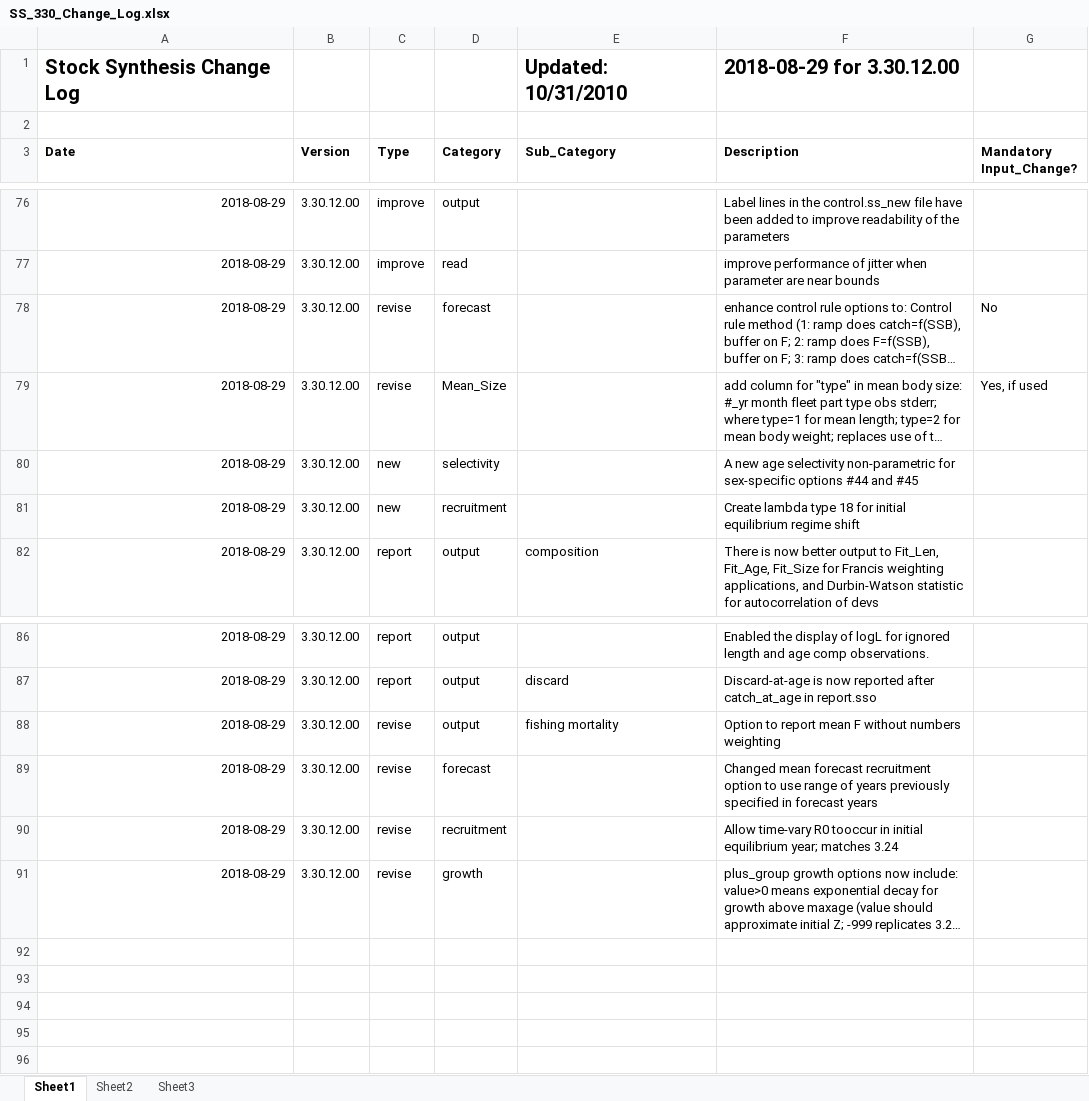
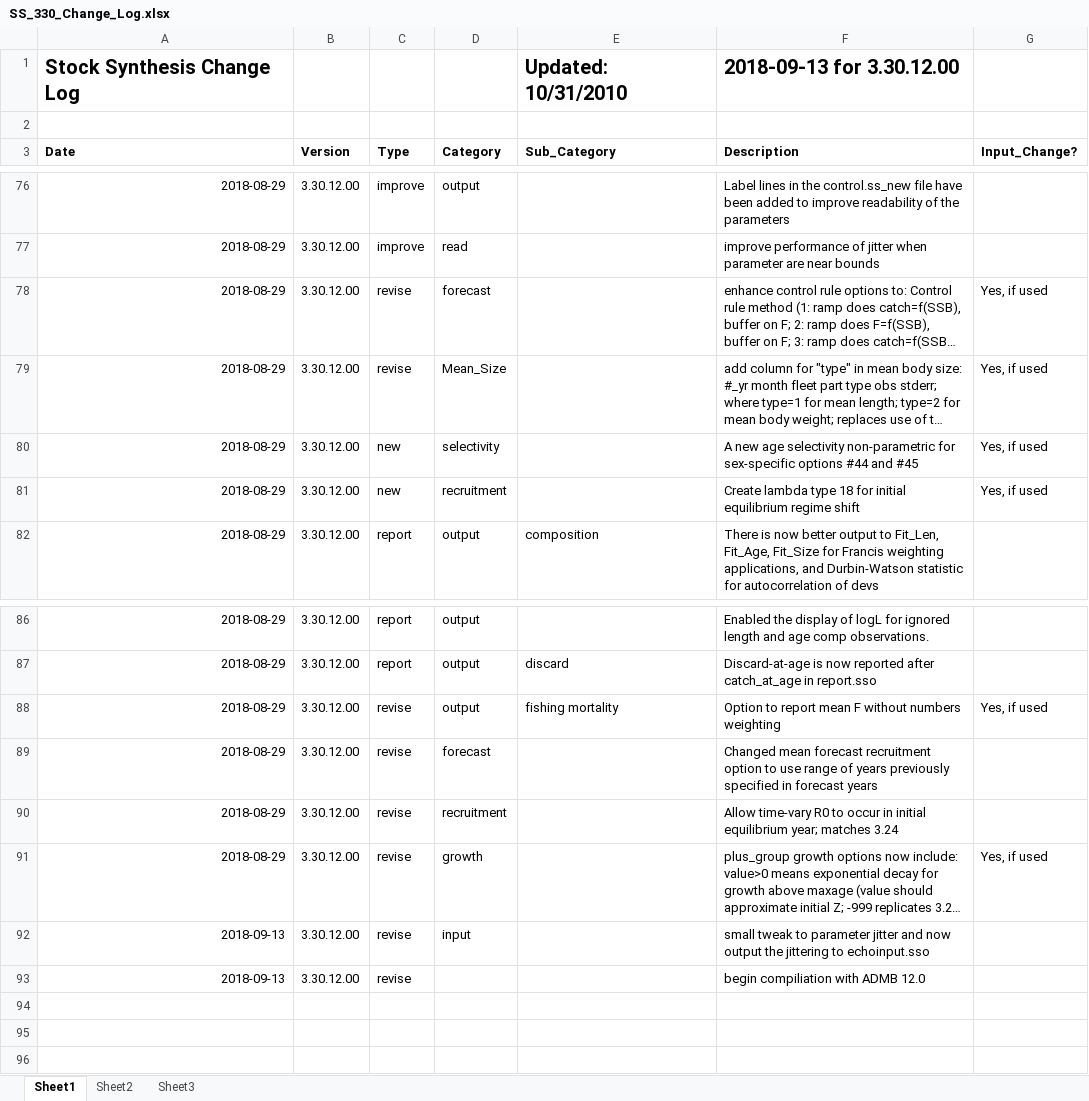
Before and after one commit to nmfs-ost/ss3-source-code, an Excel workbook: SS_330_Change_Log.xlsx, sheet Sheet1, drawn as a sheet; only a part is shown, gaps mark what is left out; long unchanged cells end in …; values as stored, in another font and other column widths than the file's, no borders; the diff names each change by its address in the sheet, - before the commit and + after, or states it on an @@ line.

```diff
--- a/SS_330_Change_Log.xlsx (sheet Sheet1)
+++ b/SS_330_Change_Log.xlsx (sheet Sheet1)
-F1 (Description): 2018-08-29 for 3.30.12.00
+F1 (Description): 2018-09-13 for 3.30.12.00
-G3: Mandatory Input_Change?
+G3: Input_Change?
-G78 (Input_Change?): No
+G78 (Input_Change?): Yes, if used
-G80:G81 (Input_Change?): (empty)
+G80:G81 (Input_Change?): Yes, if used
-G88 (Input_Change?): (empty)
+G88 (Input_Change?): Yes, if used
-F90 (Description): …time-vary R0 tooccur in initial…
+F90 (Description): …time-vary R0 to occur in initial…
-G91 (Input_Change?): (empty)
+G91 (Input_Change?): Yes, if used
-row 92: (empty)
+row 92: 2018-09-13 | 3.30.12.00 | revise | input |  | small tweak to parameter jitter and now output the jittering to echoinput.sso
-row 93: (empty)
+row 93: 2018-09-13 | 3.30.12.00 | revise |  |  | begin compiliation with ADMB 12.0
```
Also changed, not shown: 4 other files.
